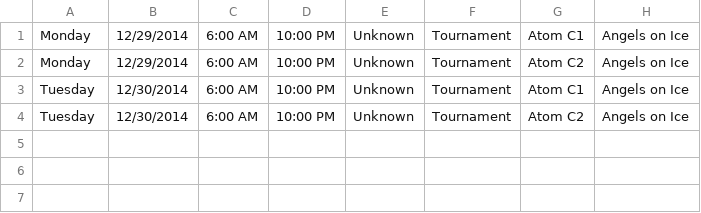
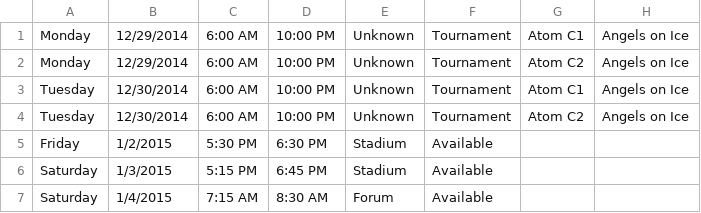
Before and after one commit to hiptopjones/RavensSchedules, a CSV file: Weekly/RavensWeeklySchedule-20141229.csv, drawn as a sheet.

Commit message:
Adding remaining ice times provided by RACA from January tournament

```diff
--- a/Weekly/RavensWeeklySchedule-20141229.csv
+++ b/Weekly/RavensWeeklySchedule-20141229.csv
@@ -4 +4,4 @@ Tuesday,12/30/2014,6:00 AM,10:00 PM,Unknown,Tournament,Atom C1,Angels on Ice
 Tuesday,12/30/2014,6:00 AM,10:00 PM,Unknown,Tournament,Atom C2,Angels on Ice
+Friday,1/2/2015,5:30 PM,6:30 PM,Stadium,Available
+Saturday,1/3/2015,5:15 PM,6:45 PM,Stadium,Available
+Saturday,1/4/2015,7:15 AM,8:30 AM,Forum,Available
```
